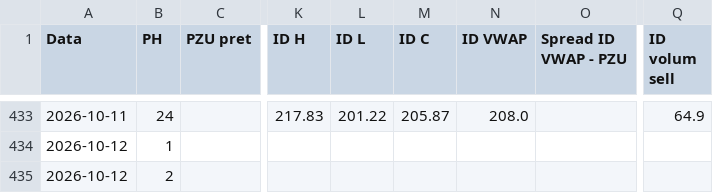
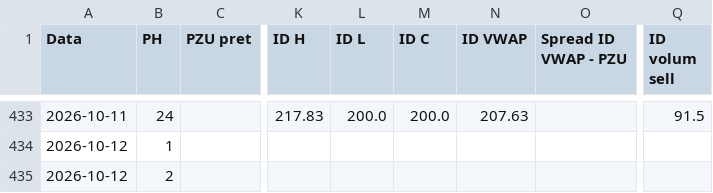
Before and after one commit to MBK-Power-Energy/Intelisen, a CSV file: data/levels.csv, drawn as a sheet; only a part is shown, gaps mark what is left out; the diff covers the shown part only; the diff names each change by its address in the sheet, - before the commit and + after, or states it on an @@ line.

```diff
--- a/data/levels.csv
+++ b/data/levels.csv
-L433 (ID L): 201.22
+L433 (ID L): 200.0
-M433 (ID C): 205.87
+M433 (ID C): 200.0
-N433 (ID VWAP): 208.0
+N433 (ID VWAP): 207.63
-Q433 (ID volum sell): 64.9
+Q433 (ID volum sell): 91.5
```
Also changed, not shown: 59 edited cells elsewhere in this file, data/contracts.csv, 3 other files.
